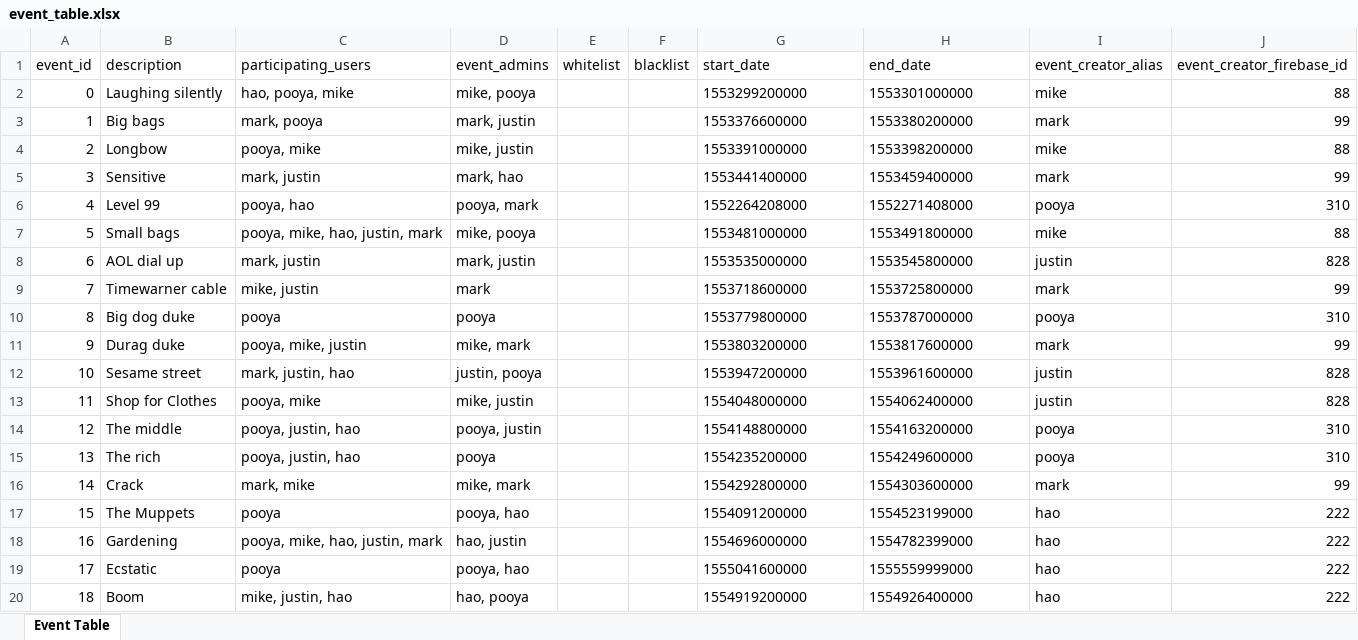
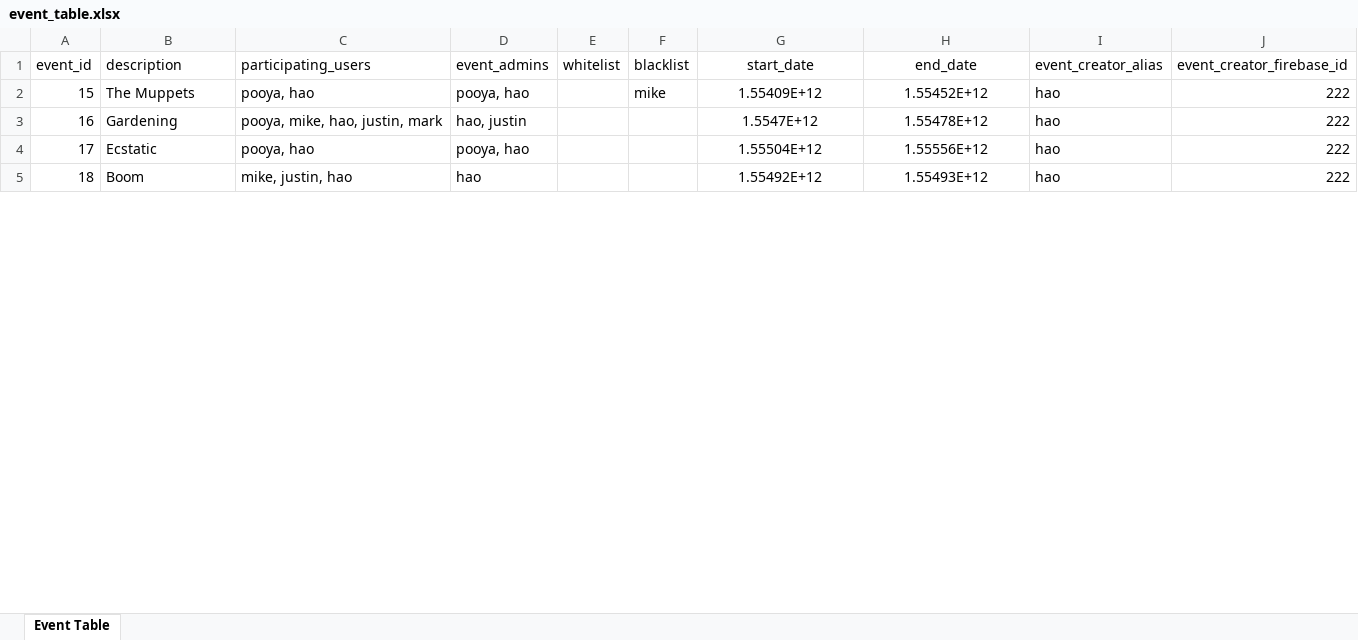
Before and after one commit to capstone-dt/MyAlmanack, an Excel workbook: user_interface/static/dummy_data/event_table.xlsx, sheet Event Table, drawn as a sheet; only a part is shown; values as stored, in another font and other column widths than the file's, no borders; removed rows and columns are numbered as before the commit, all else as after; the diff covers the shown part only; the diff names each change by its address in the sheet, - before the commit and + after, or states it on an @@ line.

Commit message:
Adds more dummy data and the ability to test different users based on firebase id. Adds calendar controls.

```diff
--- a/user_interface/static/dummy_data/event_table.xlsx (sheet Event Table)
+++ b/user_interface/static/dummy_data/event_table.xlsx (sheet Event Table)
-G1:H1 alignment: left
+G1:H1 alignment: center
-row 2: 0 | Laughing silently | hao, pooya, mike | mike, pooya |  |  | 1553299200000 | 1553301000000 | mike | 88
-row 3: 1 | Big bags | mark, pooya | mark, justin |  |  | 1553376600000 | 1553380200000 | mark | 99
-row 4: 2 | Longbow | pooya, mike | mike, justin |  |  | 1553391000000 | 1553398200000 | mike | 88
-row 5: 3 | Sensitive | mark, justin | mark, hao |  |  | 1553441400000 | 1553459400000 | mark | 99
-row 6: 4 | Level 99 | pooya, hao | pooya, mark |  |  | 1552264208000 | 1552271408000 | pooya | 310
-row 7: 5 | Small bags | pooya, mike, hao, justin, mark | mike, pooya |  |  | 1553481000000 | 1553491800000 | mike | 88
-row 8: 6 | AOL dial up | mark, justin | mark, justin |  |  | 1553535000000 | 1553545800000 | justin | 828
-row 9: 7 | Timewarner cable | mike, justin | mark |  |  | 1553718600000 | 1553725800000 | mark | 99
-row 10: 8 | Big dog duke | pooya | pooya |  |  | 1553779800000 | 1553787000000 | pooya | 310
-row 11: 9 | Durag duke | pooya, mike, justin | mike, mark |  |  | 1553803200000 | 1553817600000 | mark | 99
-row 12: 10 | Sesame street | mark, justin, hao | justin, pooya |  |  | 1553947200000 | 1553961600000 | justin | 828
-row 13: 11 | Shop for Clothes | pooya, mike | mike, justin |  |  | 1554048000000 | 1554062400000 | justin | 828
-row 14: 12 | The middle | pooya, justin, hao | pooya, justin |  |  | 1554148800000 | 1554163200000 | pooya | 310
-row 15: 13 | The rich | pooya, justin, hao | pooya |  |  | 1554235200000 | 1554249600000 | pooya | 310
-row 16: 14 | Crack | mark, mike | mike, mark |  |  | 1554292800000 | 1554303600000 | mark | 99
-C2 (participating_users): pooya
+C2 (participating_users): pooya, hao
-F2 (blacklist): (empty)
+F2 (blacklist): mike
-G2 (start_date): 1554091200000
+G2 (start_date): 1.55409E+12
-G2:H5 alignment: left
+G2:H5 alignment: center
-H2 (end_date): 1554523199000
+H2 (end_date): 1.55452E+12
-G3 (start_date): 1554696000000
+G3 (start_date): 1.5547E+12
-H3 (end_date): 1554782399000
+H3 (end_date): 1.55478E+12
-C4 (participating_users): pooya
+C4 (participating_users): pooya, hao
-G4 (start_date): 1555041600000
+G4 (start_date): 1.55504E+12
-H4 (end_date): 1555559999000
+H4 (end_date): 1.55556E+12
-D5 (event_admins): hao, pooya
+D5 (event_admins): hao
-G5 (start_date): 1554919200000
+G5 (start_date): 1.55492E+12
-H5 (end_date): 1554926400000
+H5 (end_date): 1.55493E+12
```
Also changed, not shown: 68 added rows, 1 removed row, 2 edited cells, cell formats and row numbers in column A elsewhere in this sheet, 5 other files.
